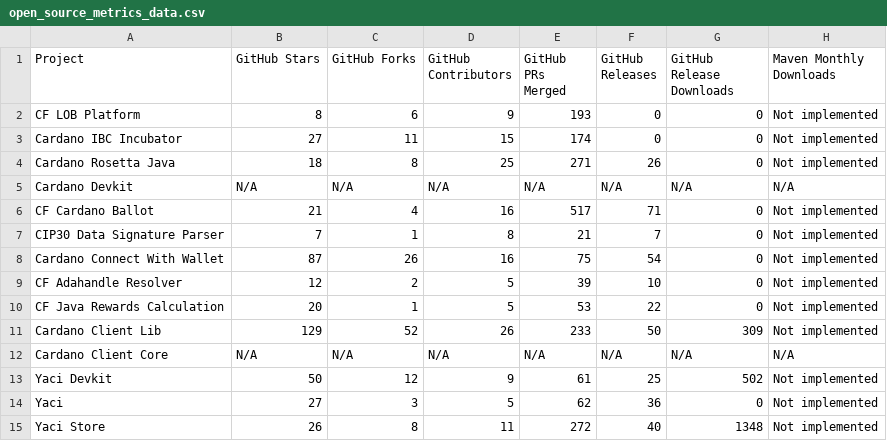
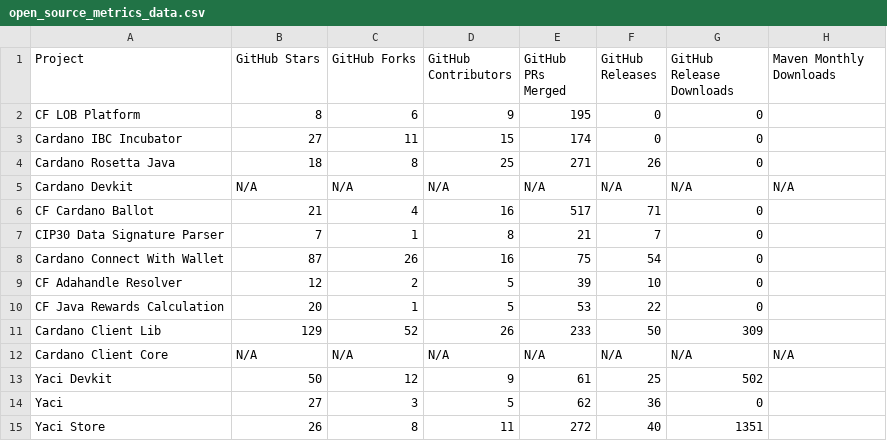
Before and after one commit to darlisagc/Open_source_metrics, a CSV file: open_source_metrics_data.csv, drawn as a sheet.

```diff
--- a/open_source_metrics_data.csv
+++ b/open_source_metrics_data.csv
@@ -1,15 +1,15 @@
 Project,GitHub Stars,GitHub Forks,GitHub Contributors,GitHub PRs Merged,GitHub Releases,GitHub Release Downloads,Maven Monthly Downloads
-CF LOB Platform,8,6,9,193,0,0,Not implemented
-Cardano IBC Incubator,27,11,15,174,0,0,Not implemented
-Cardano Rosetta Java,18,8,25,271,26,0,Not implemented
+CF LOB Platform,8,6,9,195,0,0,
+Cardano IBC Incubator,27,11,15,174,0,0,
+Cardano Rosetta Java,18,8,25,271,26,0,
 Cardano Devkit,N/A,N/A,N/A,N/A,N/A,N/A,N/A
-CF Cardano Ballot,21,4,16,517,71,0,Not implemented
-CIP30 Data Signature Parser,7,1,8,21,7,0,Not implemented
-Cardano Connect With Wallet,87,26,16,75,54,0,Not implemented
-CF Adahandle Resolver,12,2,5,39,10,0,Not implemented
-CF Java Rewards Calculation,20,1,5,53,22,0,Not implemented
-Cardano Client Lib,129,52,26,233,50,309,Not implemented
+CF Cardano Ballot,21,4,16,517,71,0,
+CIP30 Data Signature Parser,7,1,8,21,7,0,
+Cardano Connect With Wallet,87,26,16,75,54,0,
+CF Adahandle Resolver,12,2,5,39,10,0,
+CF Java Rewards Calculation,20,1,5,53,22,0,
+Cardano Client Lib,129,52,26,233,50,309,
 Cardano Client Core,N/A,N/A,N/A,N/A,N/A,N/A,N/A
-Yaci Devkit,50,12,9,61,25,502,Not implemented
-Yaci,27,3,5,62,36,0,Not implemented
-Yaci Store,26,8,11,272,40,1348,Not implemented
+Yaci Devkit,50,12,9,61,25,502,
+Yaci,27,3,5,62,36,0,
+Yaci Store,26,8,11,272,40,1351,
```
Also changed, not shown: 3 other files.
